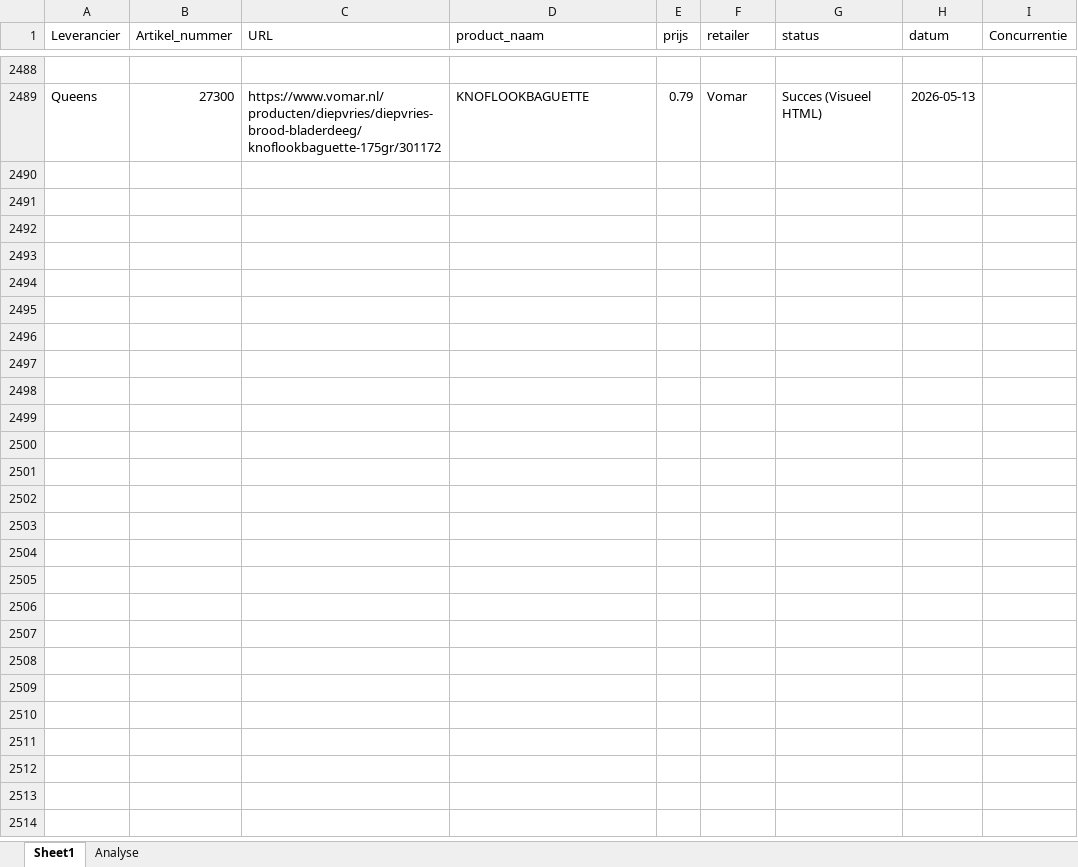
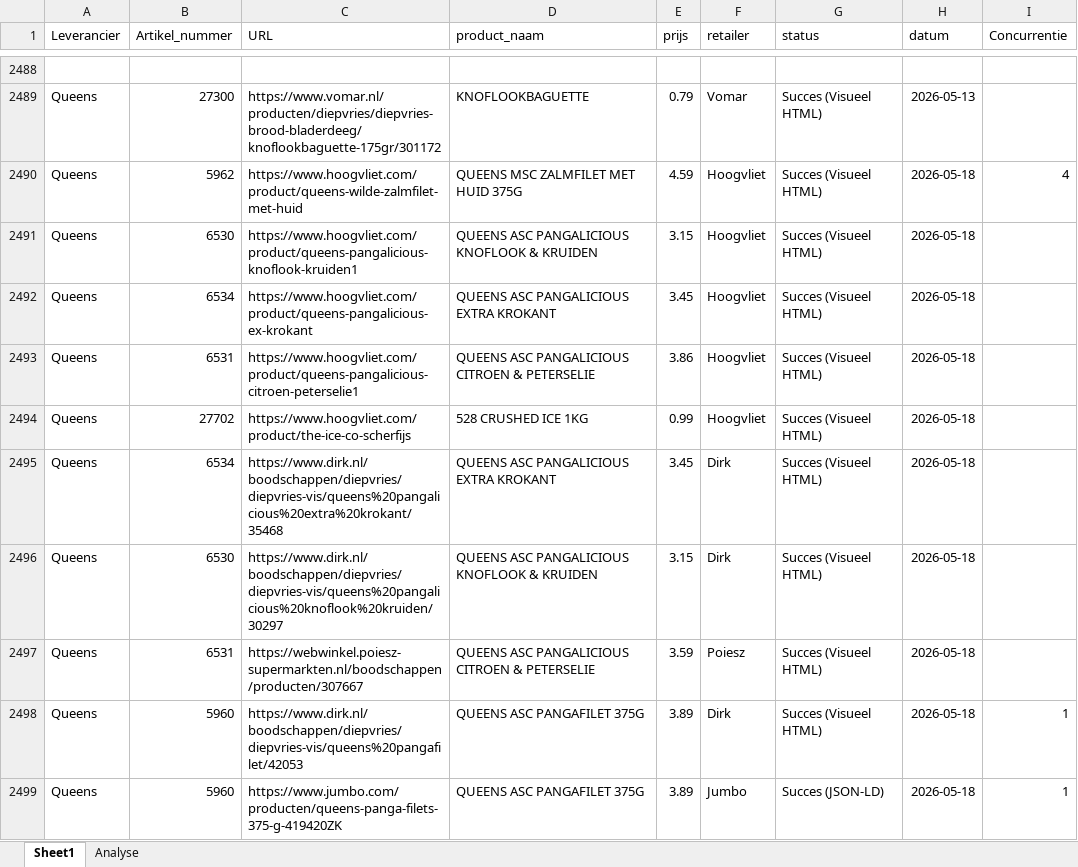
Before and after one commit to gijsbertvandeweg-stack/qp-price-monitor, an Excel workbook: data.xlsx, sheet Sheet1, drawn as a sheet; only a part is shown, gaps mark what is left out; values as stored, in another font and other column widths than the file's, no borders; table styles not drawn; the diff covers the shown part only; the diff names each change by its address in the sheet, - before the commit and + after, or states it on an @@ line.

Commit message:
Data update ma 18-05-2026

```diff
--- a/data.xlsx (sheet Sheet1)
+++ b/data.xlsx (sheet Sheet1)
+row 2490: Queens | 5962 | https://www.hoogvliet.com/product/queens-wilde-zalmfilet-met-huid | QUEENS MSC ZALMFILET MET HUID 375G | 4.59 | Hoogvliet | Succes (Visueel HTML) | 2026-05-18 | 4
+row 2491: Queens | 6530 | https://www.hoogvliet.com/product/queens-pangalicious-knoflook-kruiden1 | QUEENS ASC PANGALICIOUS KNOFLOOK & KRUIDEN | 3.15 | Hoogvliet | Succes (Visueel HTML) | 2026-05-18
+row 2492: Queens | 6534 | https://www.hoogvliet.com/product/queens-pangalicious-ex-krokant | QUEENS ASC PANGALICIOUS EXTRA KROKANT | 3.45 | Hoogvliet | Succes (Visueel HTML) | 2026-05-18
+row 2493: Queens | 6531 | https://www.hoogvliet.com/product/queens-pangalicious-citroen-peterselie1 | QUEENS ASC PANGALICIOUS CITROEN & PETERSELIE | 3.86 | Hoogvliet | Succes (Visueel HTML) | 2026-05-18
+row 2494: Queens | 27702 | https://www.hoogvliet.com/product/the-ice-co-scherfijs | 528 CRUSHED ICE 1KG | 0.99 | Hoogvliet | Succes (Visueel HTML) | 2026-05-18
+row 2495: Queens | 6534 | https://www.dirk.nl/boodschappen/diepvries/diepvries-vis/queens%20pangalicious%20extra%20krokant/35468 | QUEENS ASC PANGALICIOUS EXTRA KROKANT | 3.45 | Dirk | Succes (Visueel HTML) | 2026-05-18
+row 2496: Queens | 6530 | https://www.dirk.nl/boodschappen/diepvries/diepvries-vis/queens%20pangalicious%20knoflook%20kruiden/30297 | QUEENS ASC PANGALICIOUS KNOFLOOK & KRUIDEN | 3.15 | Dirk | Succes (Visueel HTML) | 2026-05-18
+row 2497: Queens | 6531 | https://webwinkel.poiesz-supermarkten.nl/boodschappen/producten/307667 | QUEENS ASC PANGALICIOUS CITROEN & PETERSELIE | 3.59 | Poiesz | Succes (Visueel HTML) | 2026-05-18
+row 2498: Queens | 5960 | https://www.dirk.nl/boodschappen/diepvries/diepvries-vis/queens%20pangafilet/42053 | QUEENS ASC PANGAFILET 375G | 3.89 | Dirk | Succes (Visueel HTML) | 2026-05-18 | 1
+row 2499: Queens | 5960 | https://www.jumbo.com/producten/queens-panga-filets-375-g-419420ZK | QUEENS ASC PANGAFILET 375G | 3.89 | Jumbo | Succes (JSON-LD) | 2026-05-18 | 1
```
Also changed, not shown: 91 added rows elsewhere in this sheet.
